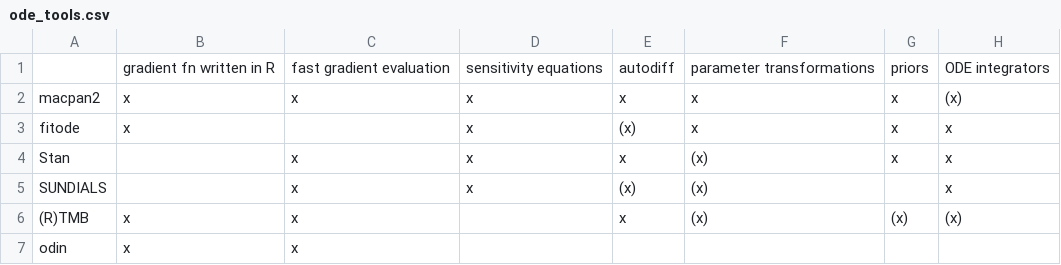
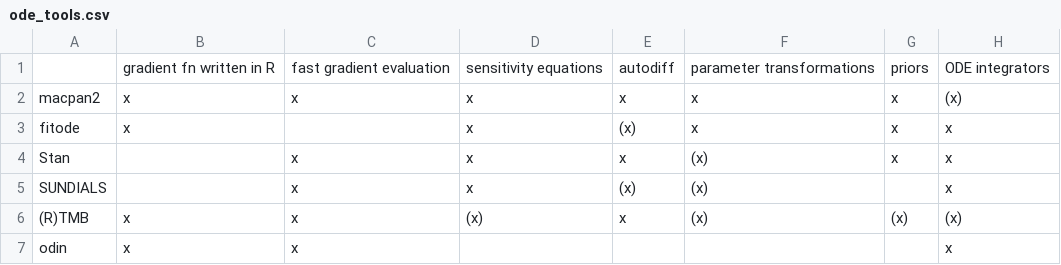
Before and after one commit to bbolker/bbmisc, a CSV file: ode_tools.csv, drawn as a sheet.

Commit message:
ODE tools fix

```diff
--- a/ode_tools.csv
+++ b/ode_tools.csv
@@ -5,3 +5,3 @@ Stan,,x,x,x,(x),x,x
 SUNDIALS,,x,x,(x),(x),,x
-(R)TMB,x,x,,x,(x),(x),(x)
-odin,x,x,,,,,
+(R)TMB,x,x,(x),x,(x),(x),(x)
+odin,x,x,,,,,x
```
Also changed, not shown: 1 other file.
